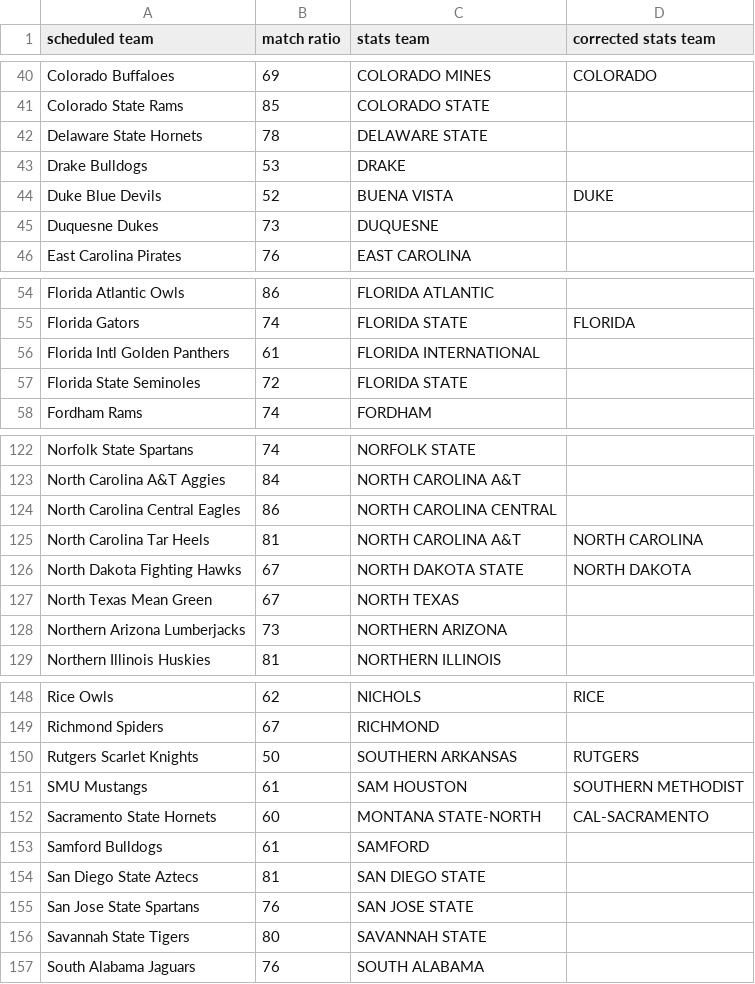
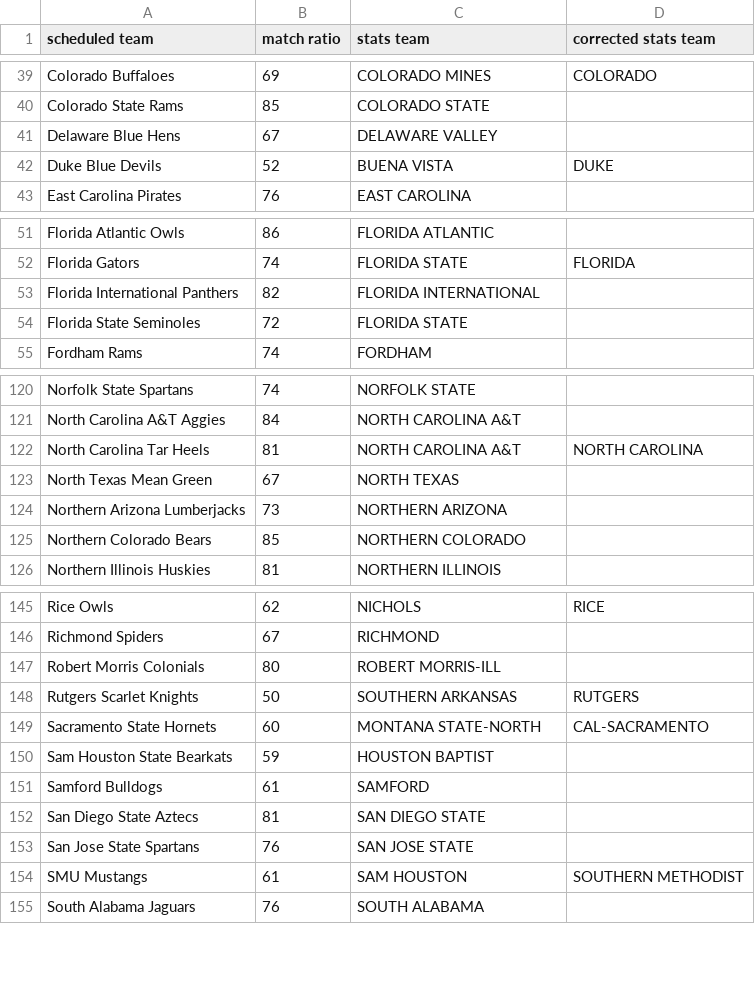
Before and after one commit to meprogrammerguy/pyBlitz, a CSV file: data/merge_schedule.csv, drawn as a sheet; only a part is shown, gaps mark what is left out; the diff covers the shown part only.

```diff
--- a/data/merge_schedule.csv
+++ b/data/merge_schedule.csv
@@ -41,6 +40,4 @@ Colorado Buffaloes,69,COLORADO MINES,COLORADO
 Colorado State Rams,85,COLORADO STATE,
-Delaware State Hornets,78,DELAWARE STATE,
-Drake Bulldogs,53,DRAKE,
+Delaware Blue Hens,67,DELAWARE VALLEY,
 Duke Blue Devils,52,BUENA VISTA,DUKE
-Duquesne Dukes,73,DUQUESNE,
 East Carolina Pirates,76,EAST CAROLINA,
@@ -55,3 +52,3 @@ Florida Atlantic Owls,86,FLORIDA ATLANTIC,
 Florida Gators,74,FLORIDA STATE,FLORIDA
-Florida Intl Golden Panthers,61,FLORIDA INTERNATIONAL,
+Florida International Panthers,82,FLORIDA INTERNATIONAL,
 Florida State Seminoles,72,FLORIDA STATE,
@@ -123,7 +121,6 @@ Norfolk State Spartans,74,NORFOLK STATE,
 North Carolina A&T Aggies,84,NORTH CAROLINA A&T,
-North Carolina Central Eagles,86,NORTH CAROLINA CENTRAL,
 North Carolina Tar Heels,81,NORTH CAROLINA A&T,NORTH CAROLINA
-North Dakota Fighting Hawks,67,NORTH DAKOTA STATE,NORTH DAKOTA
 North Texas Mean Green,67,NORTH TEXAS,
 Northern Arizona Lumberjacks,73,NORTHERN ARIZONA,
+Northern Colorado Bears,85,NORTHERN COLORADO,
 Northern Illinois Huskies,81,NORTHERN ILLINOIS,
@@ -149,5 +146,6 @@ Rice Owls,62,NICHOLS,RICE
 Richmond Spiders,67,RICHMOND,
+Robert Morris Colonials,80,ROBERT MORRIS-ILL,
 Rutgers Scarlet Knights,50,SOUTHERN ARKANSAS,RUTGERS
-SMU Mustangs,61,SAM HOUSTON,SOUTHERN METHODIST
 Sacramento State Hornets,60,MONTANA STATE-NORTH,CAL-SACRAMENTO
+Sam Houston State Bearkats,59,HOUSTON BAPTIST,
 Samford Bulldogs,61,SAMFORD,
@@ -155,3 +153,3 @@ San Diego State Aztecs,81,SAN DIEGO STATE,
 San Jose State Spartans,76,SAN JOSE STATE,
-Savannah State Tigers,80,SAVANNAH STATE,
+SMU Mustangs,61,SAM HOUSTON,SOUTHERN METHODIST
 South Alabama Jaguars,76,SOUTH ALABAMA,
```
Also changed, not shown: 5 added rows, 7 removed rows, 6 moved rows and 3 edited cells elsewhere in this file, data/merge.csv, data/merge_abbreviation.csv, 14 other files.
